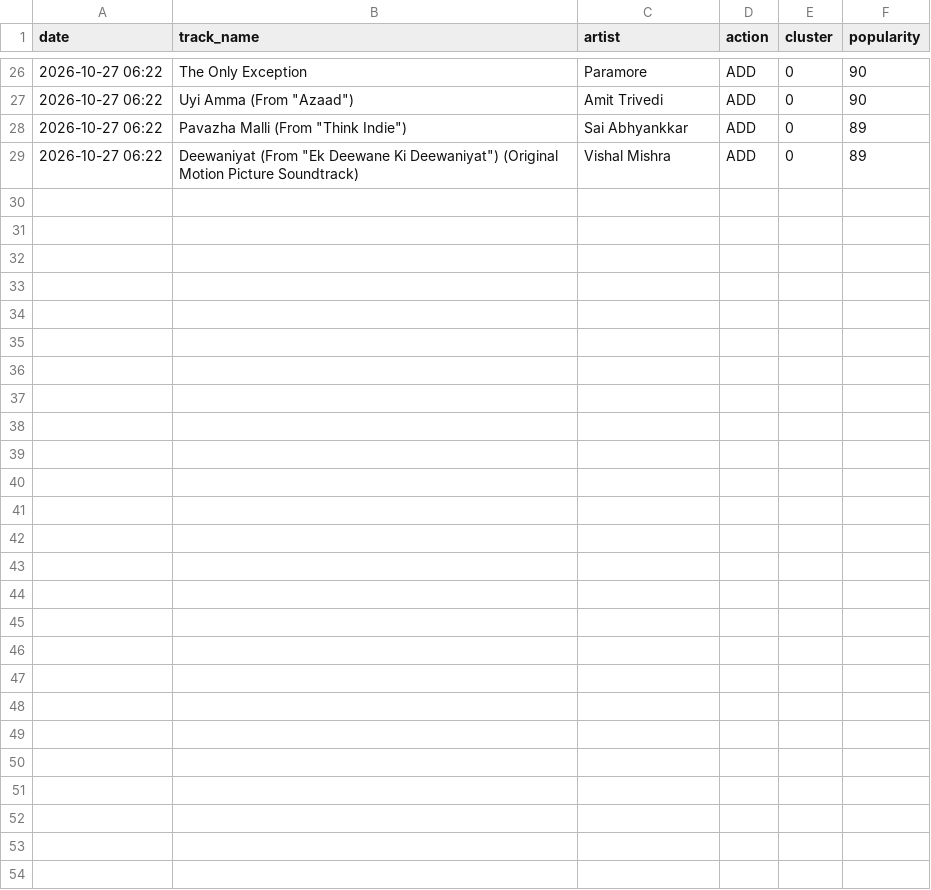
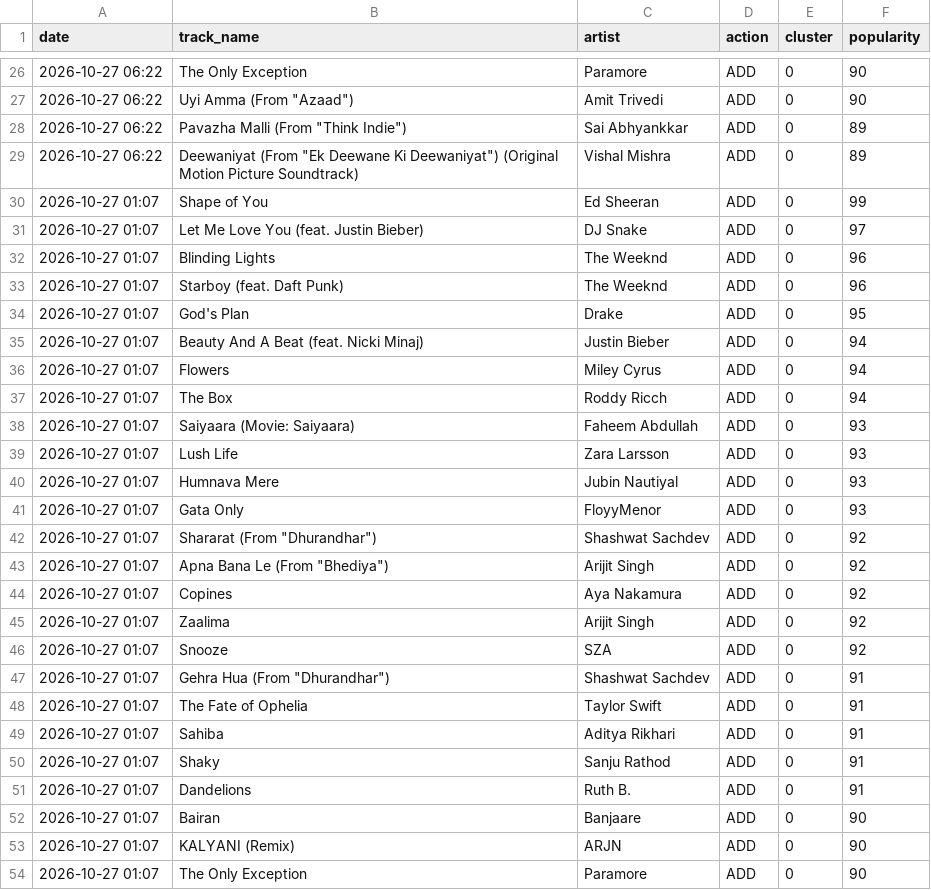
Before and after one commit to 5avis/playlist-a-live, a CSV file: activity_log.csv, drawn as a sheet; only a part is shown, gaps mark what is left out.

```diff
--- a/activity_log.csv
+++ b/activity_log.csv
@@ -29 +29,26 @@
 2026-10-27 06:22,"Deewaniyat (From ""Ek Deewane Ki Deewaniyat"") (Original Motion Picture Soundtrack)",Vishal Mishra,ADD,0,89
+2026-10-27 01:07,Shape of You,Ed Sheeran,ADD,0,99
+2026-10-27 01:07,Let Me Love You (feat. Justin Bieber),DJ Snake,ADD,0,97
+2026-10-27 01:07,Blinding Lights,The Weeknd,ADD,0,96
+2026-10-27 01:07,Starboy (feat. Daft Punk),The Weeknd,ADD,0,96
+2026-10-27 01:07,God's Plan,Drake,ADD,0,95
+2026-10-27 01:07,Beauty And A Beat (feat. Nicki Minaj),Justin Bieber,ADD,0,94
+2026-10-27 01:07,Flowers,Miley Cyrus,ADD,0,94
+2026-10-27 01:07,The Box,Roddy Ricch,ADD,0,94
+2026-10-27 01:07,Saiyaara (Movie: Saiyaara),Faheem Abdullah,ADD,0,93
+2026-10-27 01:07,Lush Life,Zara Larsson,ADD,0,93
+2026-10-27 01:07,Humnava Mere,Jubin Nautiyal,ADD,0,93
+2026-10-27 01:07,Gata Only,FloyyMenor,ADD,0,93
+2026-10-27 01:07,"Shararat (From ""Dhurandhar"")",Shashwat Sachdev,ADD,0,92
+2026-10-27 01:07,"Apna Bana Le (From ""Bhediya"")",Arijit Singh,ADD,0,92
+2026-10-27 01:07,Copines,Aya Nakamura,ADD,0,92
+2026-10-27 01:07,Zaalima,Arijit Singh,ADD,0,92
+2026-10-27 01:07,Snooze,SZA,ADD,0,92
+2026-10-27 01:07,"Gehra Hua (From ""Dhurandhar"")",Shashwat Sachdev,ADD,0,91
+2026-10-27 01:07,The Fate of Ophelia,Taylor Swift,ADD,0,91
+2026-10-27 01:07,Sahiba,Aditya Rikhari,ADD,0,91
+2026-10-27 01:07,Shaky,Sanju Rathod,ADD,0,91
+2026-10-27 01:07,Dandelions,Ruth B.,ADD,0,91
+2026-10-27 01:07,Bairan,Banjaare,ADD,0,90
+2026-10-27 01:07,KALYANI (Remix),ARJN,ADD,0,90
+2026-10-27 01:07,The Only Exception,Paramore,ADD,0,90
```
Also changed, not shown: decisions.csv, tracks_clustered.csv, 3 other files.
